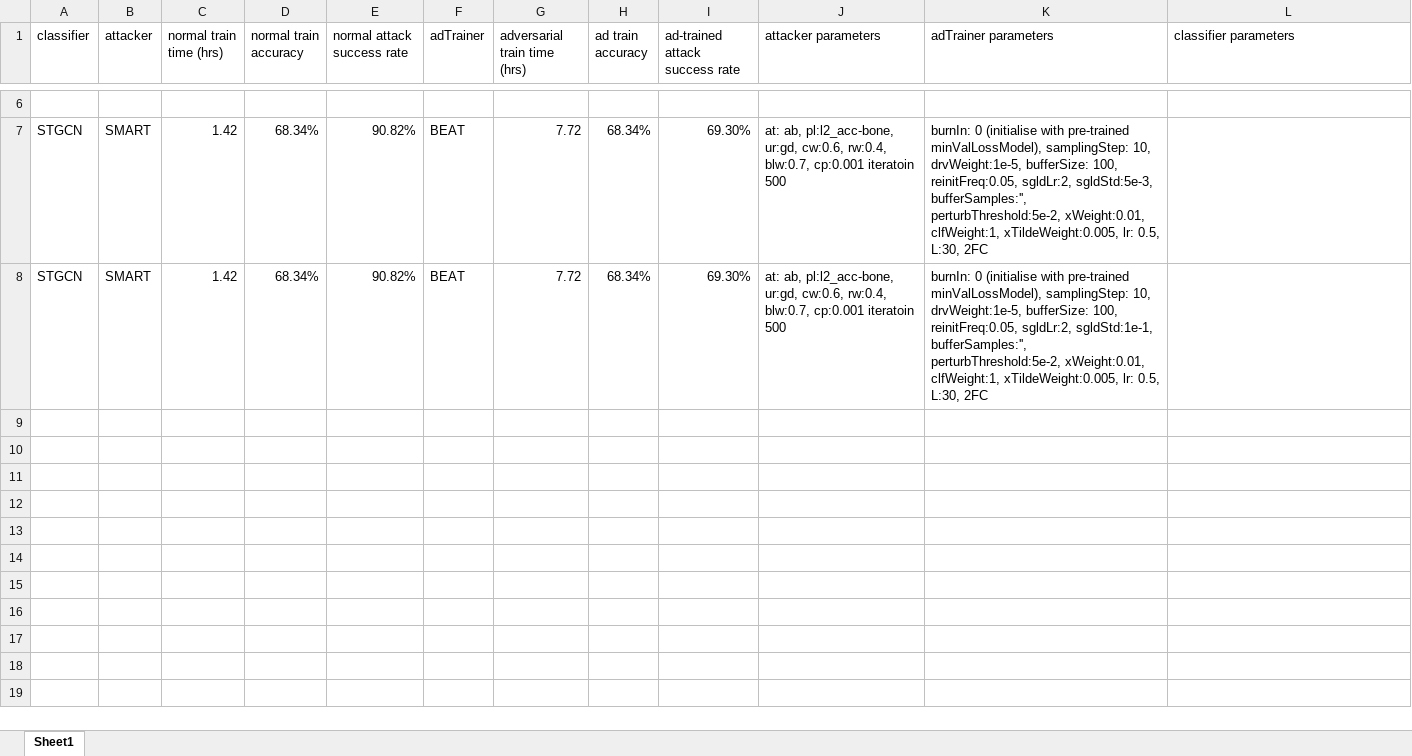
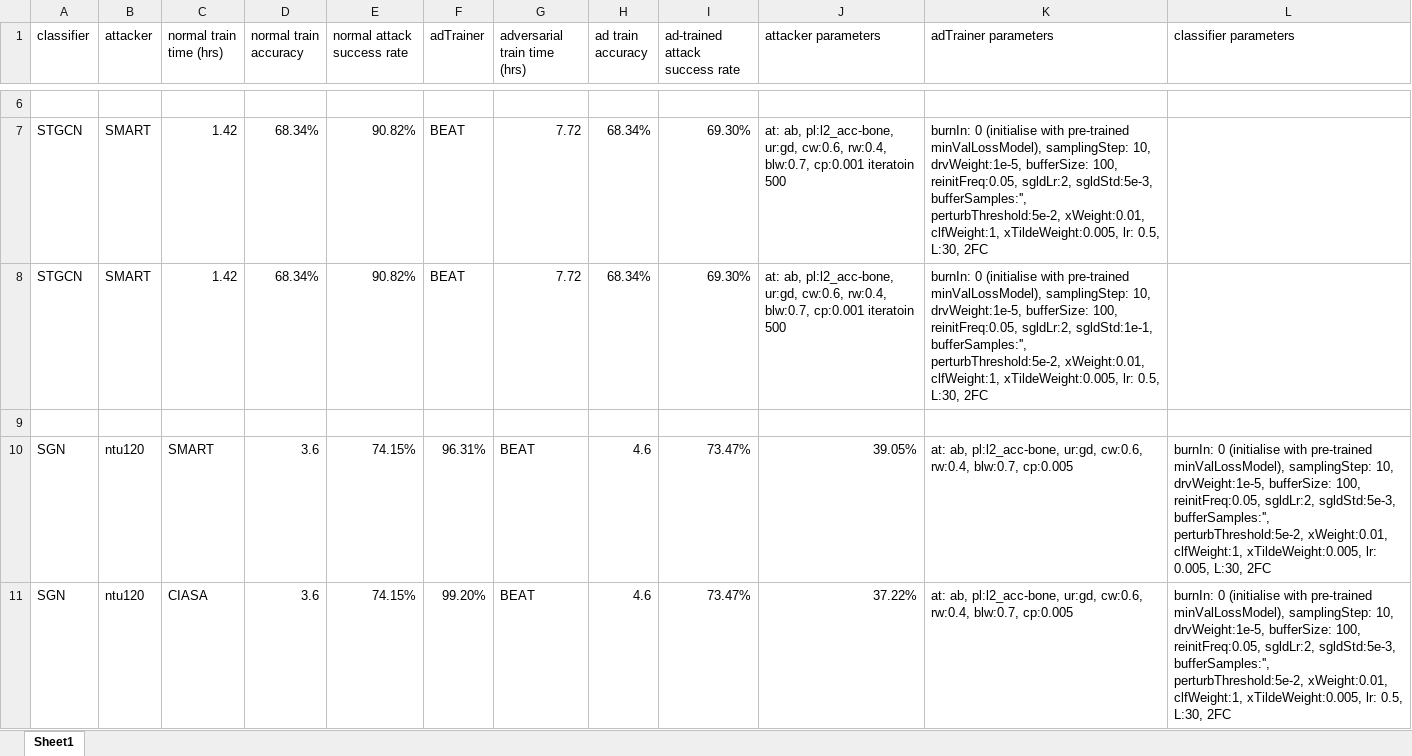
Before and after one commit to realcrane/Defending-Black-box-Skeleton-based-Human-Activity-Classifiers, an Excel workbook: results/ntu120.xlsx, sheet Sheet1, drawn as a sheet; only a part is shown, gaps mark what is left out; values as stored, in another font and other column widths than the file's, no borders; the diff covers the shown part only; the diff names each change by its address in the sheet, - before the commit and + after, or states it on an @@ line.

Commit message:
Update ntu120.xlsx

```diff
--- a/results/ntu120.xlsx (sheet Sheet1)
+++ b/results/ntu120.xlsx (sheet Sheet1)
+row 9: (empty)
+row 10: SGN | ntu120 | SMART | 3.6 | 74.15% | 96.31% | BEAT | 4.6 | 73.47% | 39.05% | at: ab, pl:l2_acc-bone, ur:gd, cw:0.6, rw:0.4, blw:0.7, cp:0.005 | burnIn: 0 (initialise with pre-trained minValLossModel), samplingStep: 10, drvWeight:1e-5, bufferSize: 100, reinitFreq:0.05, sgldLr:2, sgldStd:5e-3, bufferSamples:'', perturbThreshold:5e-2, xWeight:0.01, clfWeight:1, xTildeWeight:0.005, lr: 0.005, L:30, 2FC
+row 11: SGN | ntu120 | CIASA | 3.6 | 74.15% | 99.20% | BEAT | 4.6 | 73.47% | 37.22% | at: ab, pl:l2_acc-bone, ur:gd, cw:0.6, rw:0.4, blw:0.7, cp:0.005 | burnIn: 0 (initialise with pre-trained minValLossModel), samplingStep: 10, drvWeight:1e-5, bufferSize: 100, reinitFreq:0.05, sgldLr:2, sgldStd:5e-3, bufferSamples:'', perturbThreshold:5e-2, xWeight:0.01, clfWeight:1, xTildeWeight:0.005, lr: 0.5, L:30, 2FC
```
Also changed, not shown: 3 added rows elsewhere in this sheet.
